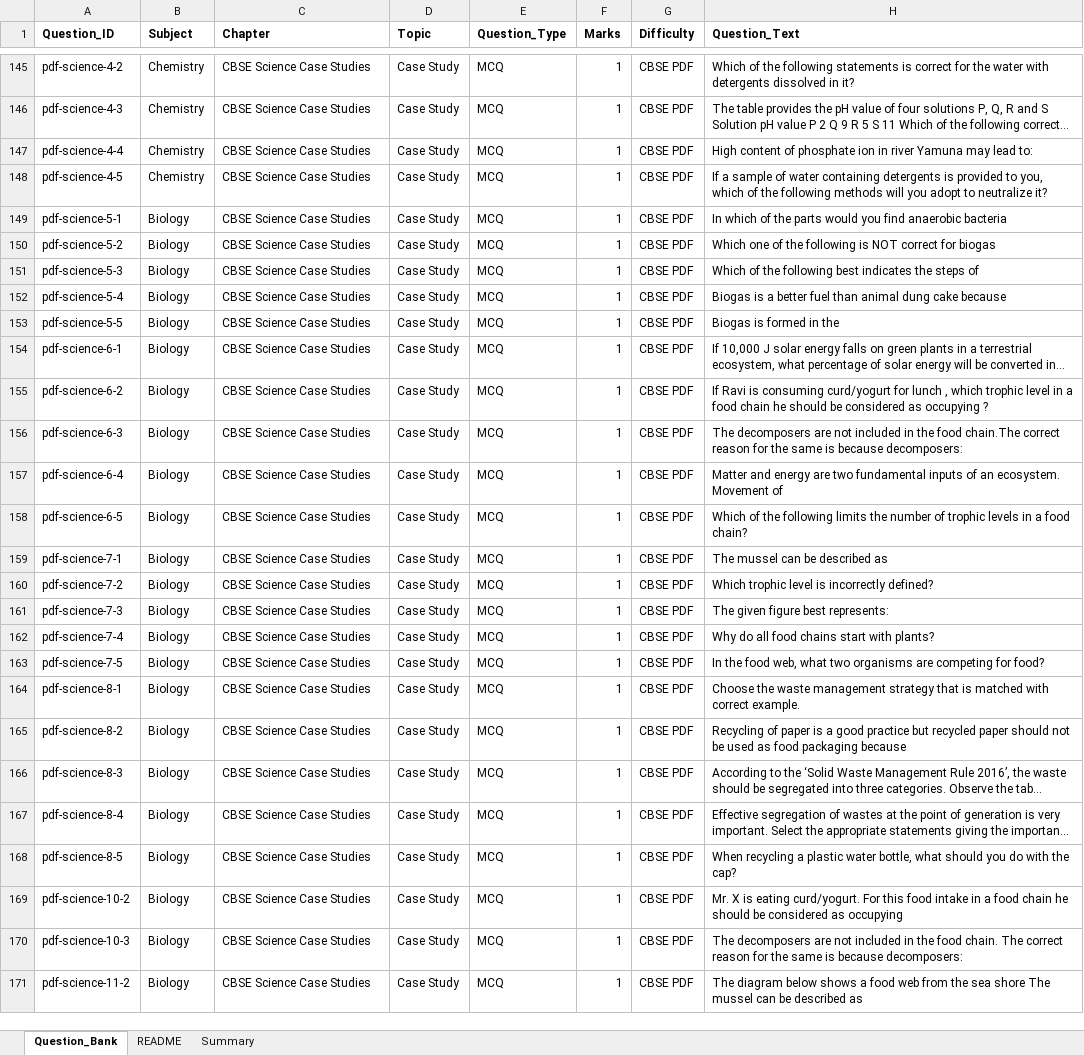
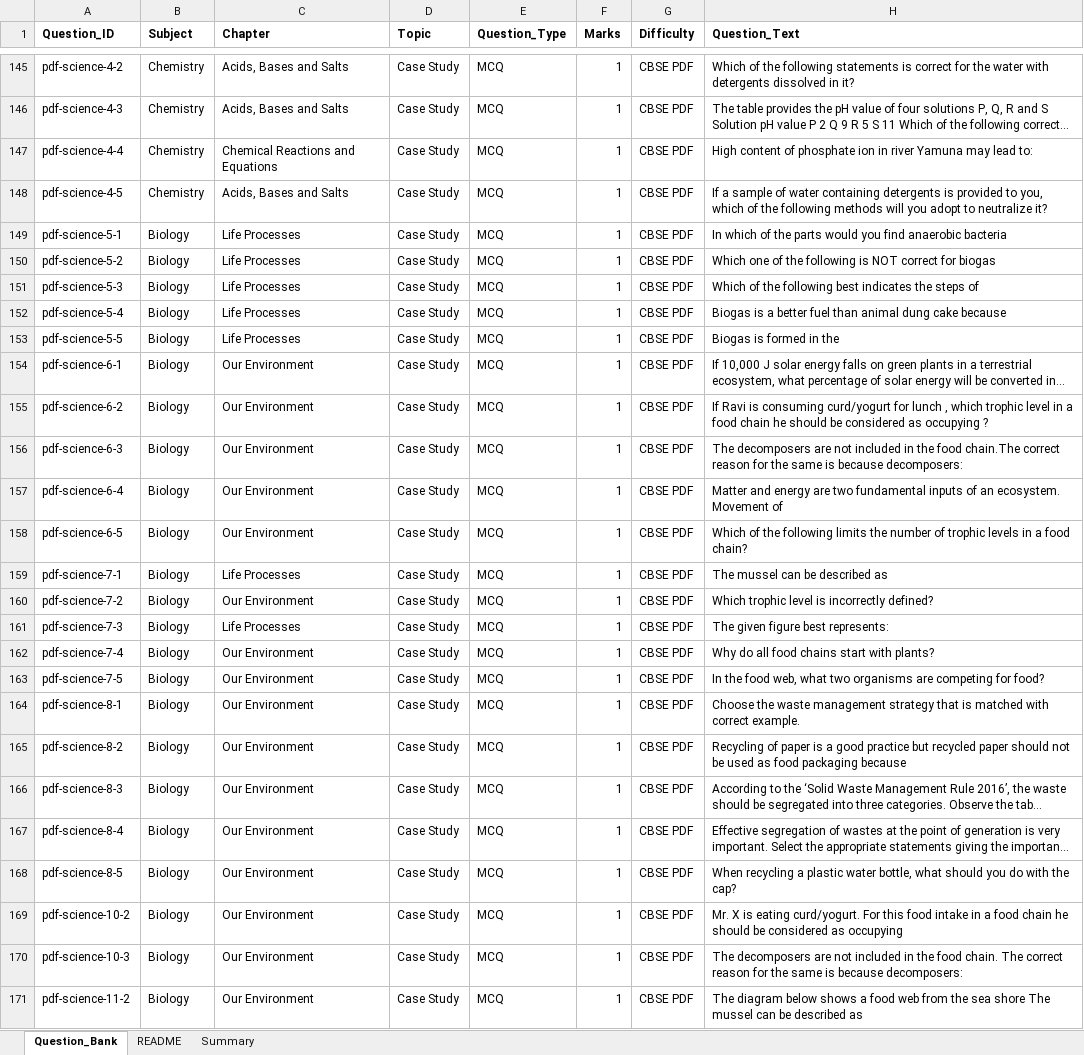
Before and after one commit to DevLimbachiya06/question-paper-generator, an Excel workbook: CBSE_Class10_Question_Bank_Starter.xlsx, sheet Question_Bank, drawn as a sheet; only a part is shown, gaps mark what is left out; long unchanged cells end in …; values as stored, in another font and other column widths than the file's, no borders; the diff covers the shown part only; the diff names each change by its address in the sheet, - before the commit and + after, or states it on an @@ line.

```diff
--- a/CBSE_Class10_Question_Bank_Starter.xlsx (sheet Question_Bank)
+++ b/CBSE_Class10_Question_Bank_Starter.xlsx (sheet Question_Bank)
-C145:C146 (Chapter): CBSE Science Case Studies
+C145:C146 (Chapter): Acids, Bases and Salts
-C147 (Chapter): CBSE Science Case Studies
+C147 (Chapter): Chemical Reactions and Equations
-C148 (Chapter): CBSE Science Case Studies
+C148 (Chapter): Acids, Bases and Salts
-C149:C153 (Chapter): CBSE Science Case Studies
+C149:C153 (Chapter): Life Processes
-C154:C158 (Chapter): CBSE Science Case Studies
+C154:C158 (Chapter): Our Environment
-C159 (Chapter): CBSE Science Case Studies
+C159 (Chapter): Life Processes
-C160 (Chapter): CBSE Science Case Studies
+C160 (Chapter): Our Environment
-C161 (Chapter): CBSE Science Case Studies
+C161 (Chapter): Life Processes
-C162:C171 (Chapter): CBSE Science Case Studies
+C162:C171 (Chapter): Our Environment
```
Also changed, not shown: 343 edited cells elsewhere in this sheet, 3 other files.
